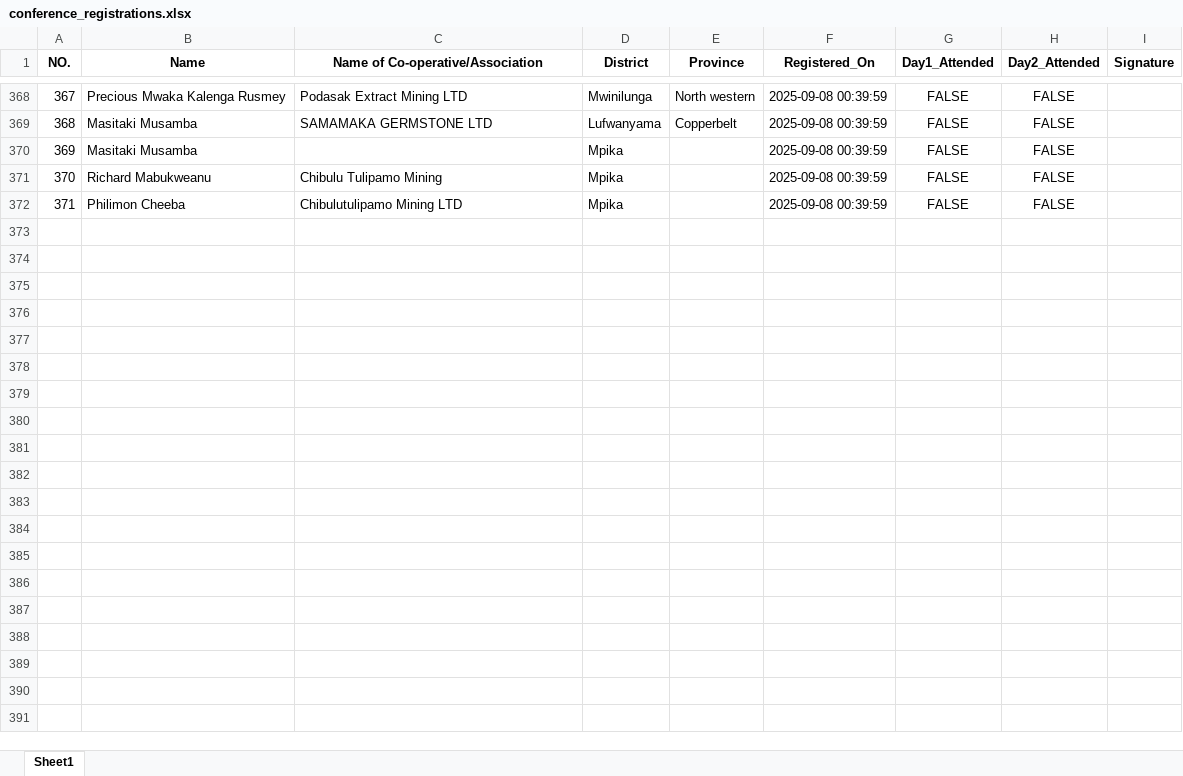
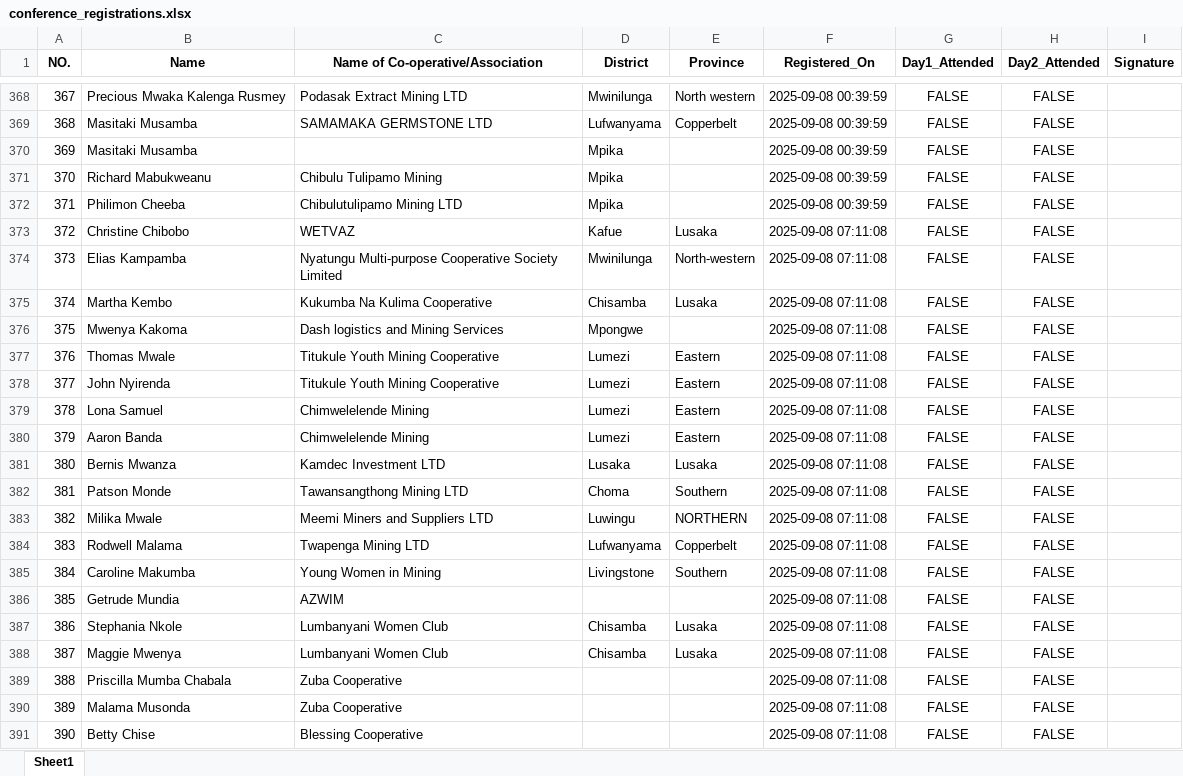
Before and after one commit to Thee23rd/asm_register, an Excel workbook: conference_registrations.xlsx, sheet Sheet1, drawn as a sheet; only a part is shown, gaps mark what is left out; values as stored, in another font and other column widths than the file's, no borders; the diff covers the shown part only; the diff names each change by its address in the sheet, - before the commit and + after, or states it on an @@ line.

Commit message:
latest list

```diff
--- a/conference_registrations.xlsx (sheet Sheet1)
+++ b/conference_registrations.xlsx (sheet Sheet1)
+row 373: 372 | Christine Chibobo | WETVAZ | Kafue | Lusaka | 2025-09-08 07:11:08 | FALSE | FALSE
+row 374: 373 | Elias Kampamba | Nyatungu Multi-purpose Cooperative Society Limited | Mwinilunga | North-western | 2025-09-08 07:11:08 | FALSE | FALSE
+row 375: 374 | Martha Kembo | Kukumba Na Kulima Cooperative | Chisamba | Lusaka | 2025-09-08 07:11:08 | FALSE | FALSE
+row 376: 375 | Mwenya Kakoma | Dash logistics and Mining Services | Mpongwe |  | 2025-09-08 07:11:08 | FALSE | FALSE
+row 377: 376 | Thomas Mwale | Titukule Youth Mining Cooperative | Lumezi | Eastern | 2025-09-08 07:11:08 | FALSE | FALSE
+row 378: 377 | John Nyirenda | Titukule Youth Mining Cooperative | Lumezi | Eastern | 2025-09-08 07:11:08 | FALSE | FALSE
+row 379: 378 | Lona Samuel | Chimwelelende Mining | Lumezi | Eastern | 2025-09-08 07:11:08 | FALSE | FALSE
+row 380: 379 | Aaron Banda | Chimwelelende Mining | Lumezi | Eastern | 2025-09-08 07:11:08 | FALSE | FALSE
+row 381: 380 | Bernis Mwanza | Kamdec Investment LTD | Lusaka | Lusaka | 2025-09-08 07:11:08 | FALSE | FALSE
+row 382: 381 | Patson Monde | Tawansangthong Mining LTD | Choma | Southern | 2025-09-08 07:11:08 | FALSE | FALSE
+row 383: 382 | Milika Mwale | Meemi Miners and Suppliers LTD | Luwingu | NORTHERN | 2025-09-08 07:11:08 | FALSE | FALSE
+row 384: 383 | Rodwell Malama | Twapenga Mining LTD | Lufwanyama | Copperbelt | 2025-09-08 07:11:08 | FALSE | FALSE
+row 385: 384 | Caroline Makumba | Young Women in Mining | Livingstone | Southern | 2025-09-08 07:11:08 | FALSE | FALSE
+row 386: 385 | Getrude Mundia | AZWIM |  |  | 2025-09-08 07:11:08 | FALSE | FALSE
+row 387: 386 | Stephania Nkole | Lumbanyani Women Club | Chisamba | Lusaka | 2025-09-08 07:11:08 | FALSE | FALSE
+row 388: 387 | Maggie Mwenya | Lumbanyani Women Club | Chisamba | Lusaka | 2025-09-08 07:11:08 | FALSE | FALSE
+row 389: 388 | Priscilla Mumba Chabala | Zuba Cooperative |  |  | 2025-09-08 07:11:08 | FALSE | FALSE
+row 390: 389 | Malama Musonda | Zuba Cooperative |  |  | 2025-09-08 07:11:08 | FALSE | FALSE
+row 391: 390 | Betty Chise | Blessing Cooperative |  |  | 2025-09-08 07:11:08 | FALSE | FALSE
```
Also changed, not shown: 44 added rows elsewhere in this sheet.
